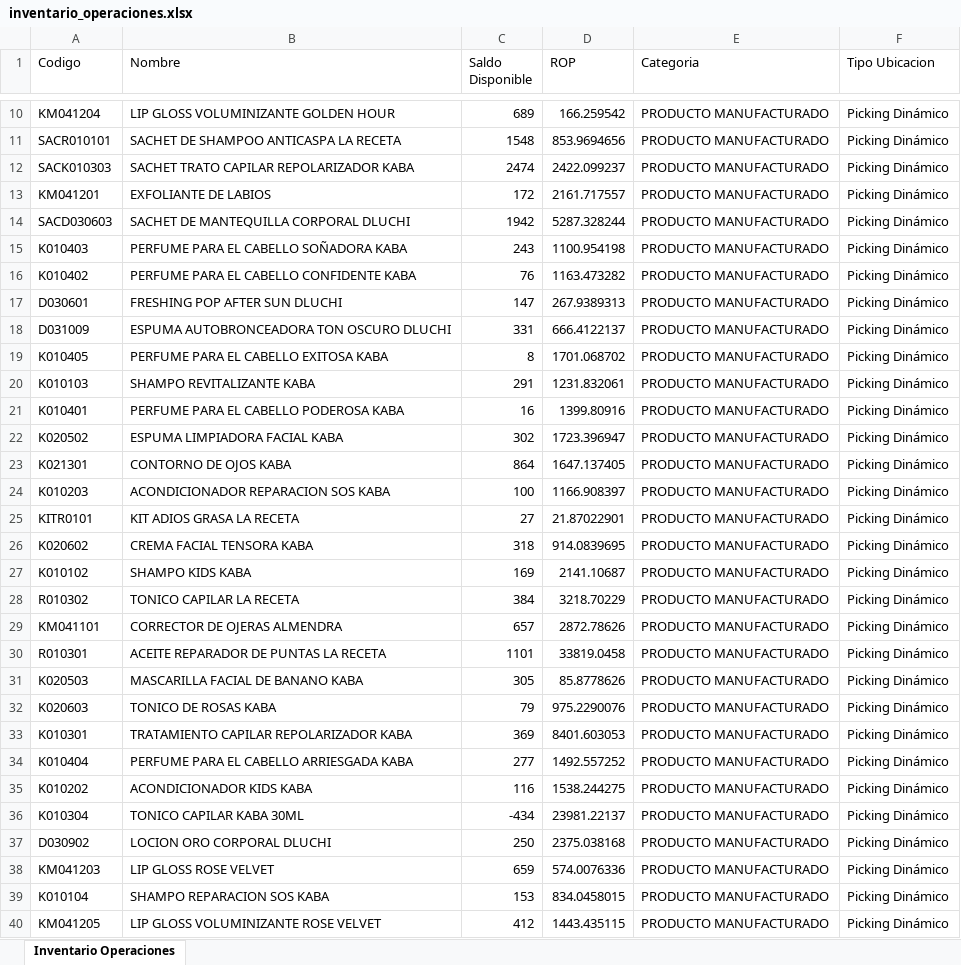
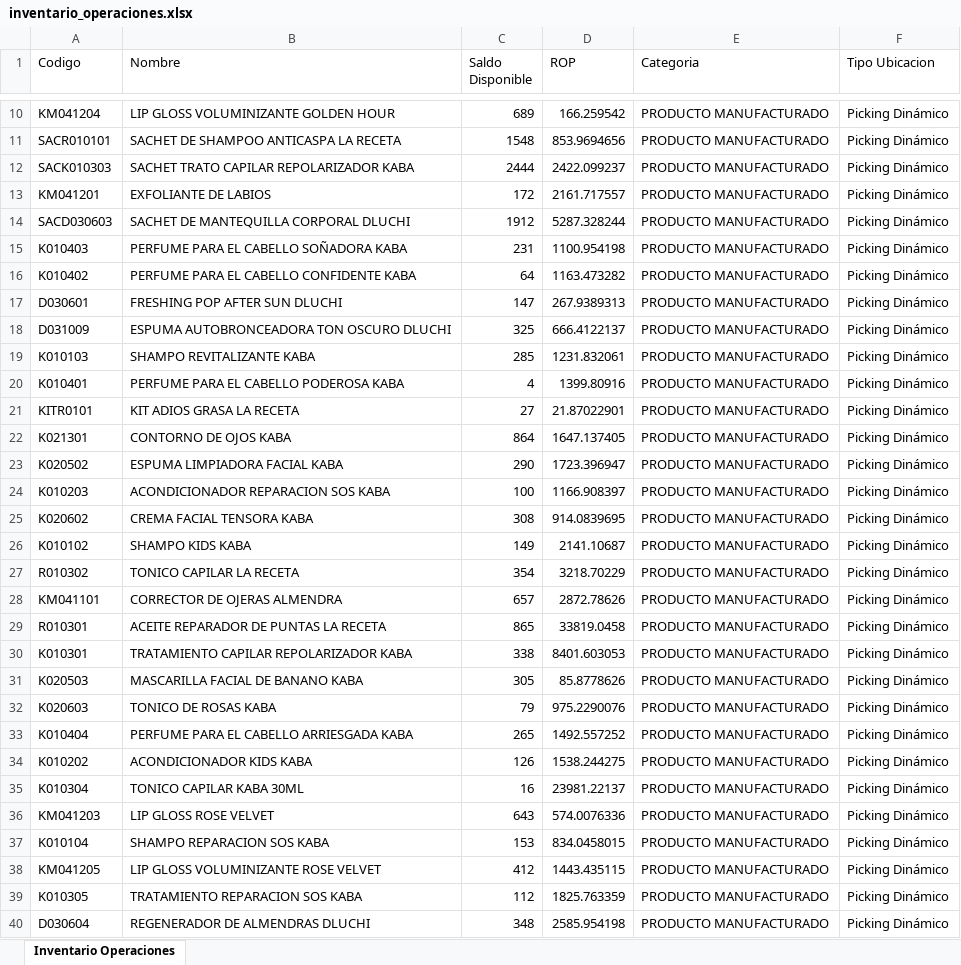
Before and after one commit to gaduqueja07/dashboard-dluchi, an Excel workbook: inventario_operaciones.xlsx, sheet Inventario Operaciones, drawn as a sheet; only a part is shown, gaps mark what is left out; the shorter side is filled out with more unchanged rows; values as stored, in another font and other column widths than the file's, no borders; removed rows and columns are numbered as before the commit, all else as after; the diff covers the shown part only; the diff names each change by its address in the sheet, - before the commit and + after, or states it on an @@ line.

Commit message:
Actualizar inventario_operaciones.xlsx - 2026-08-27 06:42

```diff
--- a/inventario_operaciones.xlsx (sheet Inventario Operaciones)
+++ b/inventario_operaciones.xlsx (sheet Inventario Operaciones)
-C12 (Saldo Disponible): 2474
+C12 (Saldo Disponible): 2444
-C14 (Saldo Disponible): 1942
+C14 (Saldo Disponible): 1912
-C15 (Saldo Disponible): 243
+C15 (Saldo Disponible): 231
-C16 (Saldo Disponible): 76
+C16 (Saldo Disponible): 64
-C18 (Saldo Disponible): 331
+C18 (Saldo Disponible): 325
-row 19: K010405 | PERFUME PARA EL CABELLO EXITOSA KABA | 8 | 1701.068702 | PRODUCTO MANUFACTURADO | Picking Dinámico
-C19 (Saldo Disponible): 291
+C19 (Saldo Disponible): 285
-C20 (Saldo Disponible): 16
+C20 (Saldo Disponible): 4
-row 22: K020502 | ESPUMA LIMPIADORA FACIAL KABA | 302 | 1723.396947 | PRODUCTO MANUFACTURADO | Picking Dinámico
@@ row 25 moved to row 21: KITR0101 @@
+row 23: K020502 | ESPUMA LIMPIADORA FACIAL KABA | 290 | 1723.396947 | PRODUCTO MANUFACTURADO | Picking Dinámico
-C25 (Saldo Disponible): 318
+C25 (Saldo Disponible): 308
-C26 (Saldo Disponible): 169
+C26 (Saldo Disponible): 149
-C27 (Saldo Disponible): 384
+C27 (Saldo Disponible): 354
-C29 (Saldo Disponible): 1101
+C29 (Saldo Disponible): 865
+row 30: K010301 | TRATAMIENTO CAPILAR REPOLARIZADOR KABA | 338 | 8401.603053 | PRODUCTO MANUFACTURADO | Picking Dinámico
-row 33: K010301 | TRATAMIENTO CAPILAR REPOLARIZADOR KABA | 369 | 8401.603053 | PRODUCTO MANUFACTURADO | Picking Dinámico
-C33 (Saldo Disponible): 277
+C33 (Saldo Disponible): 265
-C34 (Saldo Disponible): 116
+C34 (Saldo Disponible): 126
-C35 (Saldo Disponible): -434
+C35 (Saldo Disponible): 16
-row 37: D030902 | LOCION ORO CORPORAL DLUCHI | 250 | 2375.038168 | PRODUCTO MANUFACTURADO | Picking Dinámico
-C36 (Saldo Disponible): 659
+C36 (Saldo Disponible): 643
```
Also changed, not shown: 21 added rows, 16 removed rows, 273 moved rows and 55 edited cells elsewhere in this sheet.
